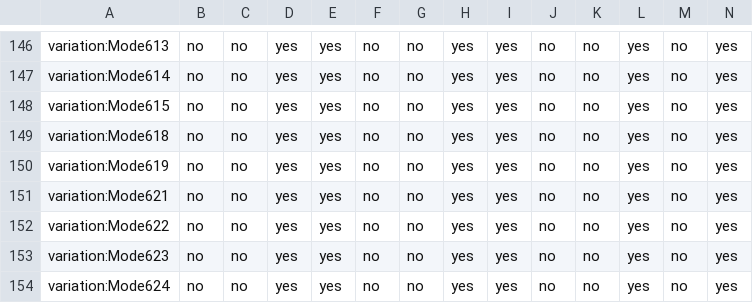
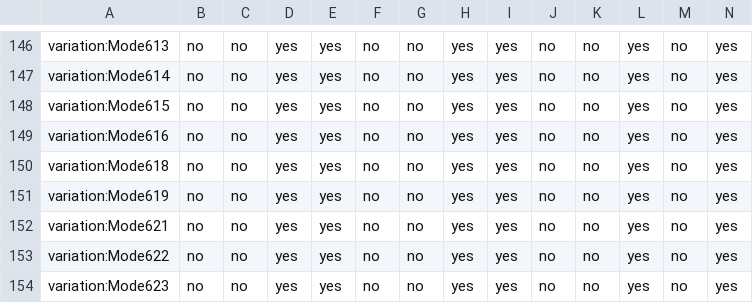
Before and after one commit to adoptium/TKG, a CSV file: resources/ottawa.csv, drawn as a sheet; only a part is shown, gaps mark what is left out; the shorter side is filled out with more unchanged rows; rows hold the shown columns only; the diff names each change by its address in the sheet, - before the commit and + after, or states it on an @@ line.

Commit message:
add mode 616
Signed-off-by: Yixin Qian <Yixin.Qian@ibm.com>

```diff
--- a/resources/ottawa.csv
+++ b/resources/ottawa.csv
+row 149: variation:Mode616 | no | no | yes | yes | no | no | yes | yes | no | no | yes | no | yes
```
Also changed, not shown: 1 other file.
